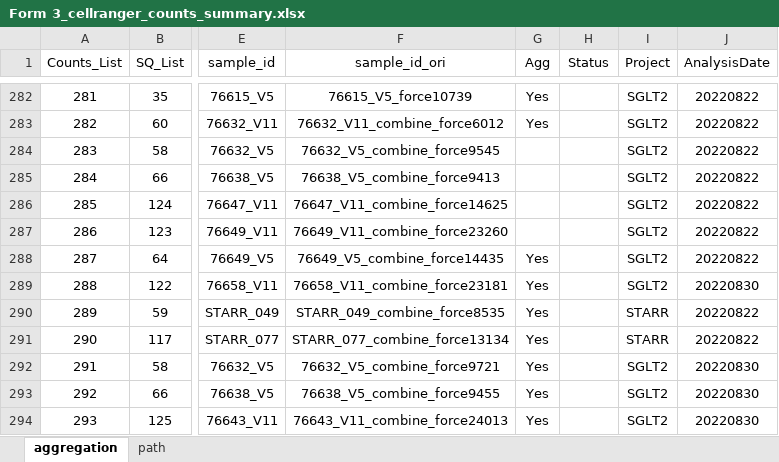
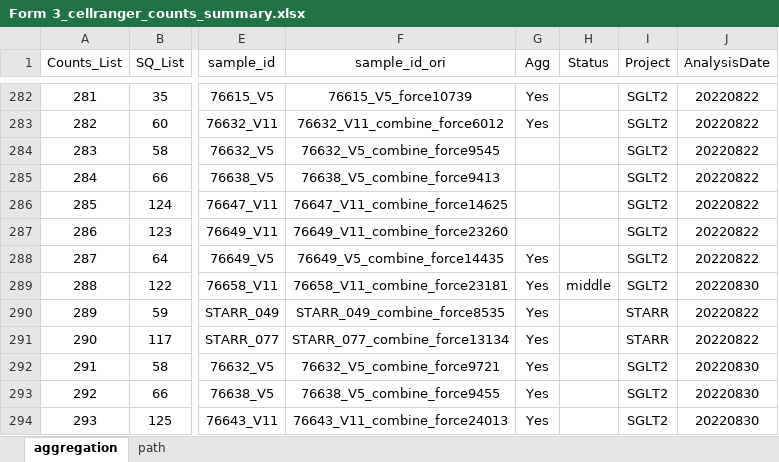
Before and after one commit to dnarna909/UTHSC_cellranger_codes_files, an Excel workbook: ExperimentSummaryFiles/Form 3_cellranger_counts_summary.xlsx, sheet aggregation, drawn as a sheet; only a part is shown, gaps mark what is left out; values as stored, in another font and other column widths than the file's, no borders; charts and pictures not drawn; the diff names each change by its address in the sheet, - before the commit and + after, or states it on an @@ line.

```diff
--- a/ExperimentSummaryFiles/Form 3_cellranger_counts_summary.xlsx (sheet aggregation)
+++ b/ExperimentSummaryFiles/Form 3_cellranger_counts_summary.xlsx (sheet aggregation)
-H289 (Status): (empty)
+H289 (Status): middle
```
Also changed, not shown: AggrFiles/SGLT2.xlsx, 6 other files.
